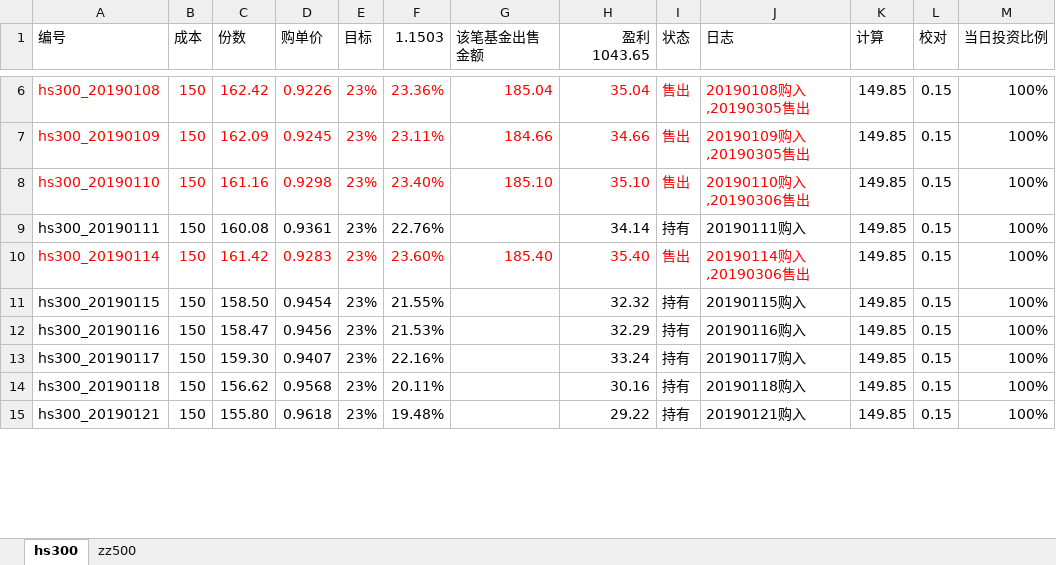
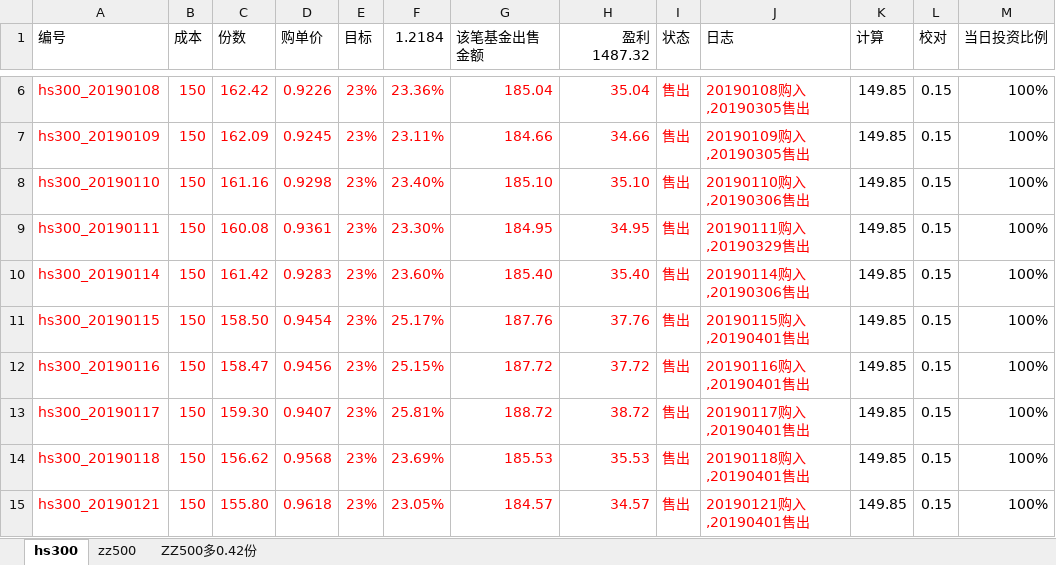
Before and after one commit to husky8/cccode, an Excel workbook: invest/配置.xlsx, sheet hs300, drawn as a sheet; only a part is shown, gaps mark what is left out; values as stored, in another font and other column widths than the file's, no borders; conditional formats not drawn; the diff covers the shown part only; the diff names each change by its address in the sheet, - before the commit and + after, or states it on an @@ line.

Commit message:
update

```diff
--- a/invest/配置.xlsx (sheet hs300)
+++ b/invest/配置.xlsx (sheet hs300)
+sheet tab: ZZ500多0.42份
-F1: 1.1503
+F1: 1.2184
-H1: 盈利1043.65
+H1: 盈利1487.32
-A9:F9 text colour: black
+A9:F9 text colour: #FF0000
-F9 (1.2184): 22.76%
+F9 (1.2184): 23.30%
-G9 (该笔基金出售金额): (empty)
+G9 (该笔基金出售金额): 184.95
-H9 (盈利1487.32): 34.14
+H9 (盈利1487.32): 34.95
-H9:J9 text colour: black
+H9:J9 text colour: #FF0000
-I9 (状态): 持有
+I9 (状态): 售出
-J9 (日志): 20190111购入
+J9 (日志): 20190111购入,20190329售出
-A11:F15 text colour: black
+A11:F15 text colour: #FF0000
-F11 (1.2184): 21.55%
+F11 (1.2184): 25.17%
-G11 (该笔基金出售金额): (empty)
+G11 (该笔基金出售金额): 187.76
-H11 (盈利1487.32): 32.32
+H11 (盈利1487.32): 37.76
-H11:J15 text colour: black
+H11:J15 text colour: #FF0000
-I11:I15 (状态): 持有
+I11:I15 (状态): 售出
-J11 (日志): 20190115购入
+J11 (日志): 20190115购入,20190401售出
-F12 (1.2184): 21.53%
+F12 (1.2184): 25.15%
-G12 (该笔基金出售金额): (empty)
+G12 (该笔基金出售金额): 187.72
-H12 (盈利1487.32): 32.29
+H12 (盈利1487.32): 37.72
-J12 (日志): 20190116购入
+J12 (日志): 20190116购入,20190401售出
-F13 (1.2184): 22.16%
+F13 (1.2184): 25.81%
-G13 (该笔基金出售金额): (empty)
+G13 (该笔基金出售金额): 188.72
-H13 (盈利1487.32): 33.24
+H13 (盈利1487.32): 38.72
-J13 (日志): 20190117购入
+J13 (日志): 20190117购入,20190401售出
-F14 (1.2184): 20.11%
+F14 (1.2184): 23.69%
-G14 (该笔基金出售金额): (empty)
+G14 (该笔基金出售金额): 185.53
-H14 (盈利1487.32): 30.16
+H14 (盈利1487.32): 35.53
-J14 (日志): 20190118购入
+J14 (日志): 20190118购入,20190401售出
-F15 (1.2184): 19.48%
+F15 (1.2184): 23.05%
-G15 (该笔基金出售金额): (empty)
+G15 (该笔基金出售金额): 184.57
-H15 (盈利1487.32): 29.22
+H15 (盈利1487.32): 34.57
-J15 (日志): 20190121购入
+J15 (日志): 20190121购入,20190401售出
```
Also changed, not shown: 9 added rows, 95 edited cells and cell formats elsewhere in this sheet, sheet zz500.
